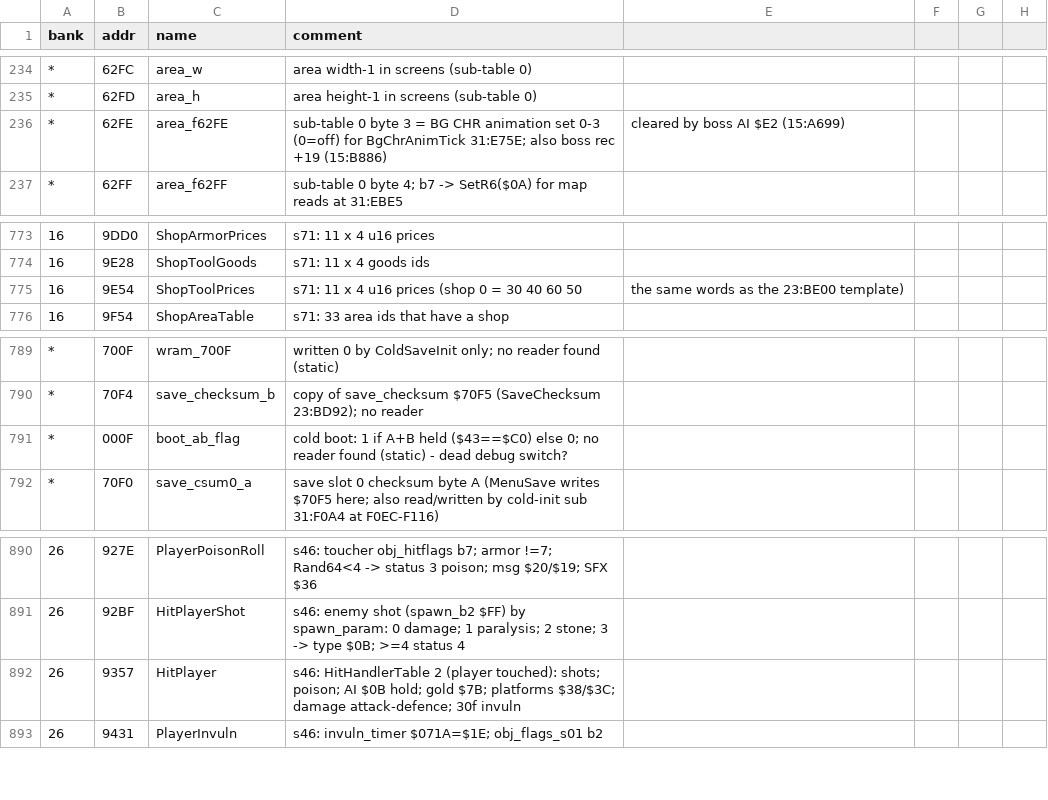
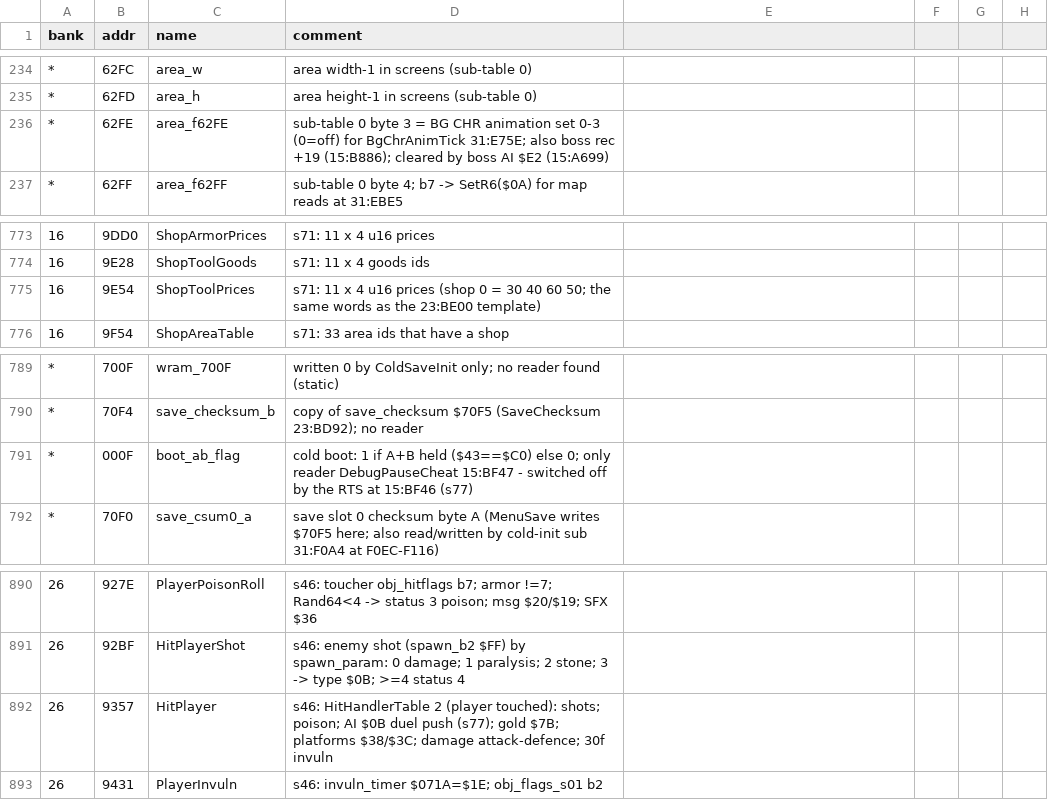
Before and after one commit to sleepy9090/CRYSTAL-AI-LIS, a CSV file: labels.csv, drawn as a sheet; only a part is shown, gaps mark what is left out; the diff covers the shown part only.

```diff
--- a/labels.csv
+++ b/labels.csv
@@ -235,3 +235,3 @@ bank,addr,name,comment
 *,62FD,area_h,area height-1 in screens (sub-table 0)
-*,62FE,area_f62FE,sub-table 0 byte 3 = BG CHR animation set 0-3 (0=off) for BgChrAnimTick 31:E75E; also boss rec +19 (15:B886), cleared by boss AI $E2 (15:A699)
+*,62FE,area_f62FE,sub-table 0 byte 3 = BG CHR animation set 0-3 (0=off) for BgChrAnimTick 31:E75E; also boss rec +19 (15:B886); cleared by boss AI $E2 (15:A699)
 *,62FF,area_f62FF,sub-table 0 byte 4; b7 -> SetR6($0A) for map reads at 31:EBE5
@@ -774,3 +774,3 @@ bank,addr,name,comment
 16,9E28,ShopToolGoods,s71: 11 x 4 goods ids
-16,9E54,ShopToolPrices,s71: 11 x 4 u16 prices (shop 0 = 30 40 60 50, the same words as the 23:BE00 template)
+16,9E54,ShopToolPrices,s71: 11 x 4 u16 prices (shop 0 = 30 40 60 50; the same words as the 23:BE00 template)
 16,9F54,ShopAreaTable,s71: 33 area ids that have a shop
@@ -790,3 +790,3 @@ bank,addr,name,comment
 *,70F4,save_checksum_b,copy of save_checksum $70F5 (SaveChecksum 23:BD92); no reader
-*,000F,boot_ab_flag,cold boot: 1 if A+B held ($43==$C0) else 0; no reader found (static) - dead debug switch?
+*,000F,boot_ab_flag,cold boot: 1 if A+B held ($43==$C0) else 0; only reader DebugPauseCheat 15:BF47 - switched off by the RTS at 15:BF46 (s77)
 *,70F0,save_csum0_a,save slot 0 checksum byte A (MenuSave writes $70F5 here; also read/written by cold-init sub 31:F0A4 at F0EC-F116)
@@ -891,3 +891,3 @@ bank,addr,name,comment
 26,92BF,HitPlayerShot,s46: enemy shot (spawn_b2 $FF) by spawn_param: 0 damage; 1 paralysis; 2 stone; 3 -> type $0B; >=4 status 4
-26,9357,HitPlayer,s46: HitHandlerTable 2 (player touched): shots; poison; AI $0B hold; gold $7B; platforms $38/$3C; damage attack-defence; 30f invuln
+26,9357,HitPlayer,s46: HitHandlerTable 2 (player touched): shots; poison; AI $0B duel push (s77); gold $7B; platforms $38/$3C; damage attack-defence; 30f invuln
 26,9431,PlayerInvuln,s46: invuln_timer $071A=$1E; obj_flags_s01 b2
```
Also changed, not shown: 9 added rows and 18 edited cells elsewhere in this file, 5 other files.
